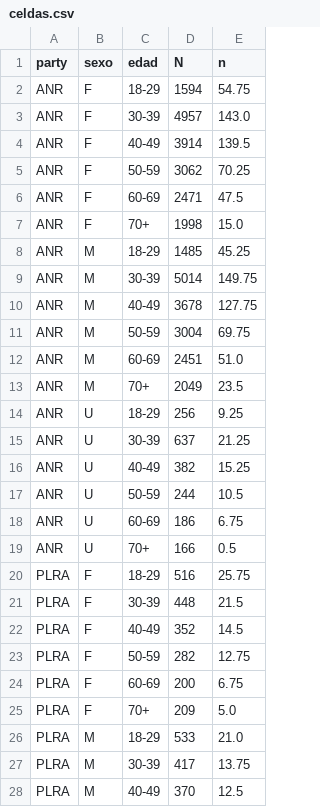
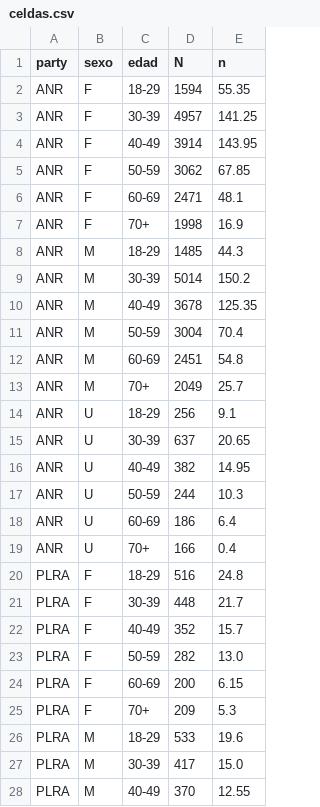
Before and after one commit to lucascano39-del/pollencar, a CSV file: data/output/celdas.csv, drawn as a sheet; only a part is shown; the diff covers the shown part only.

```diff
--- a/data/output/celdas.csv
+++ b/data/output/celdas.csv
@@ -1,28 +1,28 @@
 party,sexo,edad,N,n
-ANR,F,18-29,1594,54.75
-ANR,F,30-39,4957,143.0
-ANR,F,40-49,3914,139.5
-ANR,F,50-59,3062,70.25
-ANR,F,60-69,2471,47.5
-ANR,F,70+,1998,15.0
-ANR,M,18-29,1485,45.25
-ANR,M,30-39,5014,149.75
-ANR,M,40-49,3678,127.75
-ANR,M,50-59,3004,69.75
-ANR,M,60-69,2451,51.0
-ANR,M,70+,2049,23.5
-ANR,U,18-29,256,9.25
-ANR,U,30-39,637,21.25
-ANR,U,40-49,382,15.25
-ANR,U,50-59,244,10.5
-ANR,U,60-69,186,6.75
-ANR,U,70+,166,0.5
-PLRA,F,18-29,516,25.75
-PLRA,F,30-39,448,21.5
-PLRA,F,40-49,352,14.5
-PLRA,F,50-59,282,12.75
-PLRA,F,60-69,200,6.75
-PLRA,F,70+,209,5.0
-PLRA,M,18-29,533,21.0
-PLRA,M,30-39,417,13.75
-PLRA,M,40-49,370,12.5
+ANR,F,18-29,1594,55.35
+ANR,F,30-39,4957,141.25
+ANR,F,40-49,3914,143.95
+ANR,F,50-59,3062,67.85
+ANR,F,60-69,2471,48.1
+ANR,F,70+,1998,16.9
+ANR,M,18-29,1485,44.3
+ANR,M,30-39,5014,150.2
+ANR,M,40-49,3678,125.35
+ANR,M,50-59,3004,70.4
+ANR,M,60-69,2451,54.8
+ANR,M,70+,2049,25.7
+ANR,U,18-29,256,9.1
+ANR,U,30-39,637,20.65
+ANR,U,40-49,382,14.95
+ANR,U,50-59,244,10.3
+ANR,U,60-69,186,6.4
+ANR,U,70+,166,0.4
+PLRA,F,18-29,516,24.8
+PLRA,F,30-39,448,21.7
+PLRA,F,40-49,352,15.7
+PLRA,F,50-59,282,13.0
+PLRA,F,60-69,200,6.15
+PLRA,F,70+,209,5.3
+PLRA,M,18-29,533,19.6
+PLRA,M,30-39,417,15.0
+PLRA,M,40-49,370,12.55
```
Also changed, not shown: 53 edited cells elsewhere in this file, data/output/estimaciones.csv, 5 other files.
